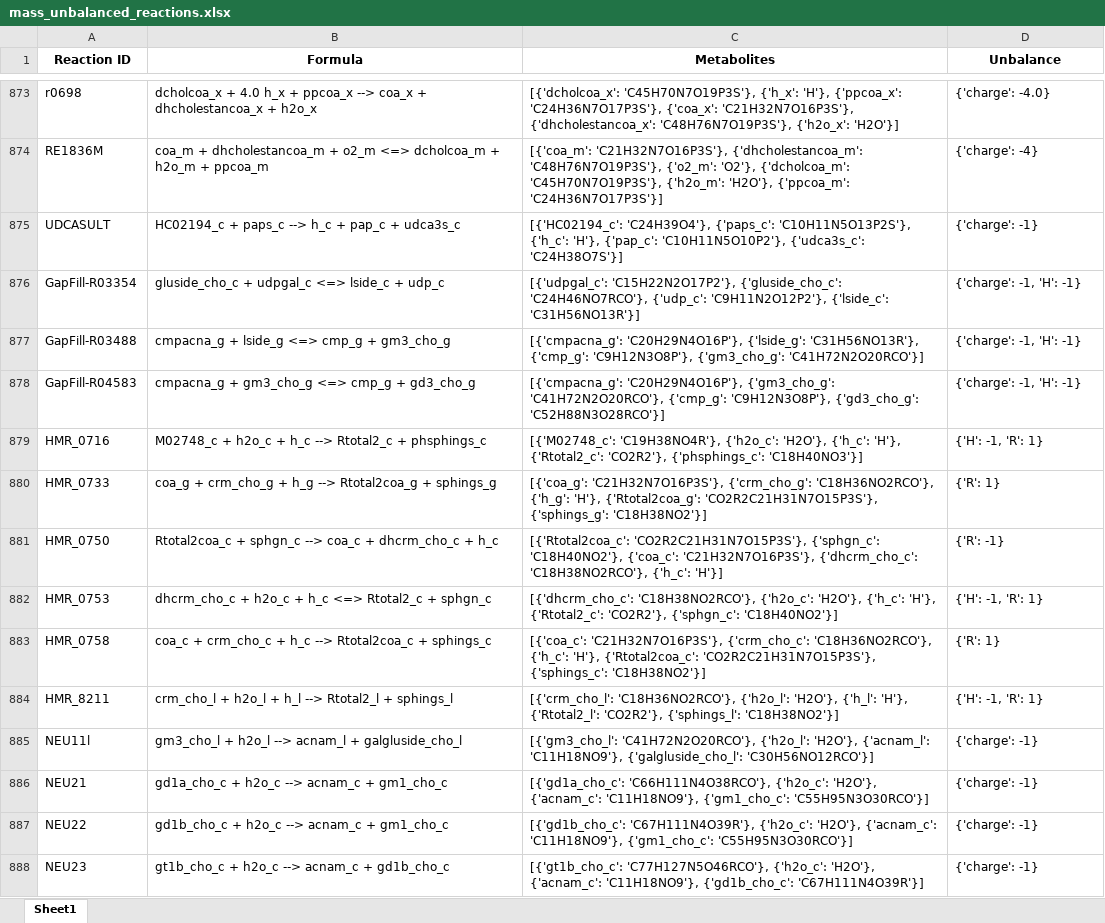
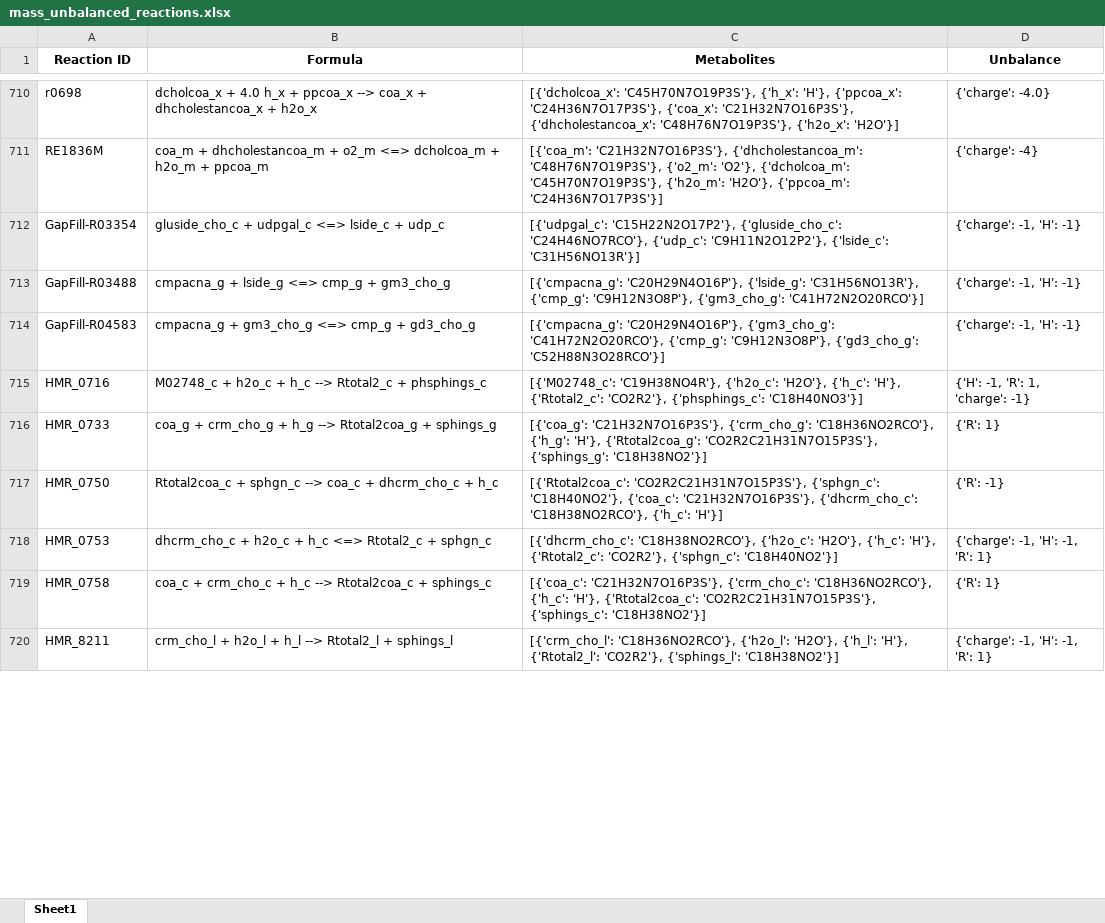
Before and after one commit to LewisLabUCSD/iCHO3K, an Excel workbook: Notebooks/temp/mass_unbalanced_reactions.xlsx, sheet Sheet1, drawn as a sheet; only a part is shown, gaps mark what is left out; values as stored, in another font and other column widths than the file's, no borders; removed rows and columns are numbered as before the commit, all else as after; the diff covers the shown part only; the diff names each change by its address in the sheet, - before the commit and + after, or states it on an @@ line.

```diff
--- a/Notebooks/temp/mass_unbalanced_reactions.xlsx (sheet Sheet1)
+++ b/Notebooks/temp/mass_unbalanced_reactions.xlsx (sheet Sheet1)
-row 875: UDCASULT | HC02194_c + paps_c --> h_c + pap_c + udca3s_c | [{'HC02194_c': 'C24H39O4'}, {'paps_c': 'C10H11N5O13P2S'}, {'h_c': 'H'}, {'pap_c': 'C10H11N5O10P2'}, {'udca3s_c': 'C24H38O7S'}] | {'charge': -1}
-D715 (Unbalance): {'H': -1, 'R': 1}
+D715 (Unbalance): {'H': -1, 'R': 1, 'charge': -1}
-D718 (Unbalance): {'H': -1, 'R': 1}
+D718 (Unbalance): {'charge': -1, 'H': -1, 'R': 1}
-D720 (Unbalance): {'H': -1, 'R': 1}
+D720 (Unbalance): {'charge': -1, 'H': -1, 'R': 1}
-row 885: NEU11l | gm3_cho_l + h2o_l --> acnam_l + galgluside_cho_l | [{'gm3_cho_l': 'C41H72N2O20RCO'}, {'h2o_l': 'H2O'}, {'acnam_l': 'C11H18NO9'}, {'galgluside_cho_l': 'C30H56NO12RCO'}] | {'charge': -1}
-row 886: NEU21 | gd1a_cho_c + h2o_c --> acnam_c + gm1_cho_c | [{'gd1a_cho_c': 'C66H111N4O38RCO'}, {'h2o_c': 'H2O'}, {'acnam_c': 'C11H18NO9'}, {'gm1_cho_c': 'C55H95N3O30RCO'}] | {'charge': -1}
-row 887: NEU22 | gd1b_cho_c + h2o_c --> acnam_c + gm1_cho_c | [{'gd1b_cho_c': 'C67H111N4O39R'}, {'h2o_c': 'H2O'}, {'acnam_c': 'C11H18NO9'}, {'gm1_cho_c': 'C55H95N3O30RCO'}] | {'charge': -1}
-row 888: NEU23 | gt1b_cho_c + h2o_c --> acnam_c + gd1b_cho_c | [{'gt1b_cho_c': 'C77H127N5O46RCO'}, {'h2o_c': 'H2O'}, {'acnam_c': 'C11H18NO9'}, {'gd1b_cho_c': 'C67H111N4O39R'}] | {'charge': -1}
```
Also changed, not shown: 6 added rows, 188 removed rows and 53 edited cells elsewhere in this sheet, 7 other files.
